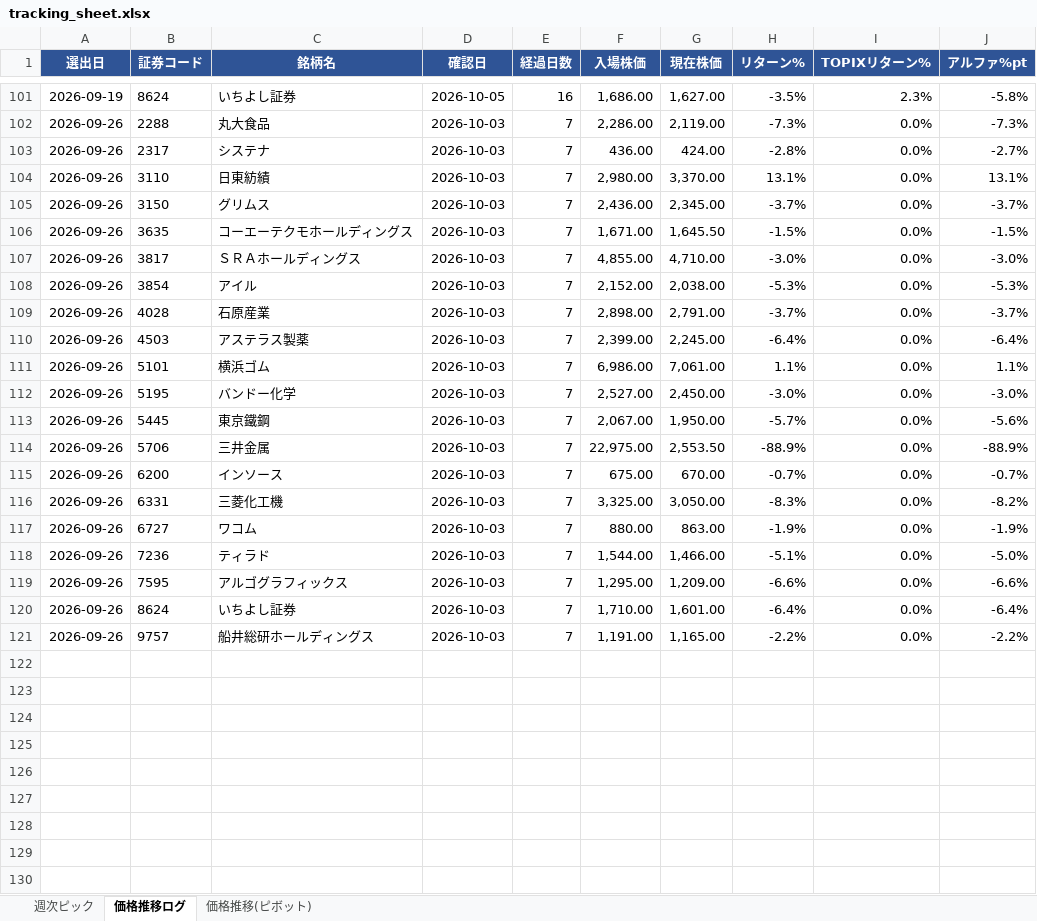
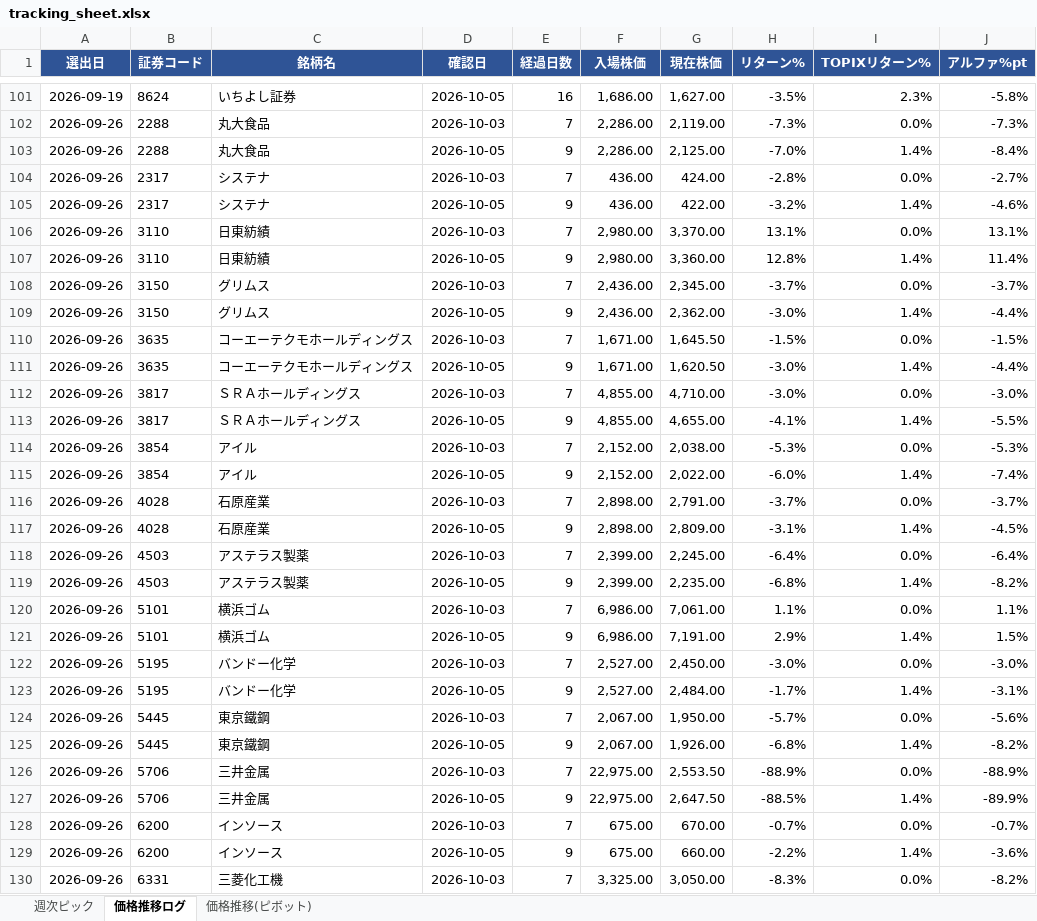
Before and after one commit to kuri-chan/asset-screening, an Excel workbook: output/tracking_sheet.xlsx, sheet 価格推移ログ, drawn as a sheet; only a part is shown, gaps mark what is left out; the shorter side is filled out with more unchanged rows; values as stored, in another font and other column widths than the file's, no borders; the diff covers the shown part only; the diff names each change by its address in the sheet, - before the commit and + after, or states it on an @@ line.

```diff
--- a/output/tracking_sheet.xlsx (sheet 価格推移ログ)
+++ b/output/tracking_sheet.xlsx (sheet 価格推移ログ)
+row 103: 2026-09-26 | 2288 | 丸大食品 | 2026-10-05 | 9 | 2,286.00 | 2,125.00 | -7.0% | 1.4% | -8.4%
+row 105: 2026-09-26 | 2317 | システナ | 2026-10-05 | 9 | 436.00 | 422.00 | -3.2% | 1.4% | -4.6%
+row 107: 2026-09-26 | 3110 | 日東紡績 | 2026-10-05 | 9 | 2,980.00 | 3,360.00 | 12.8% | 1.4% | 11.4%
+row 109: 2026-09-26 | 3150 | グリムス | 2026-10-05 | 9 | 2,436.00 | 2,362.00 | -3.0% | 1.4% | -4.4%
+row 111: 2026-09-26 | 3635 | コーエーテクモホールディングス | 2026-10-05 | 9 | 1,671.00 | 1,620.50 | -3.0% | 1.4% | -4.4%
+row 113: 2026-09-26 | 3817 | ＳＲＡホールディングス | 2026-10-05 | 9 | 4,855.00 | 4,655.00 | -4.1% | 1.4% | -5.5%
+row 115: 2026-09-26 | 3854 | アイル | 2026-10-05 | 9 | 2,152.00 | 2,022.00 | -6.0% | 1.4% | -7.4%
+row 117: 2026-09-26 | 4028 | 石原産業 | 2026-10-05 | 9 | 2,898.00 | 2,809.00 | -3.1% | 1.4% | -4.5%
+row 119: 2026-09-26 | 4503 | アステラス製薬 | 2026-10-05 | 9 | 2,399.00 | 2,235.00 | -6.8% | 1.4% | -8.2%
+row 121: 2026-09-26 | 5101 | 横浜ゴム | 2026-10-05 | 9 | 6,986.00 | 7,191.00 | 2.9% | 1.4% | 1.5%
+row 123: 2026-09-26 | 5195 | バンドー化学 | 2026-10-05 | 9 | 2,527.00 | 2,484.00 | -1.7% | 1.4% | -3.1%
+row 125: 2026-09-26 | 5445 | 東京鐵鋼 | 2026-10-05 | 9 | 2,067.00 | 1,926.00 | -6.8% | 1.4% | -8.2%
+row 127: 2026-09-26 | 5706 | 三井金属 | 2026-10-05 | 9 | 22,975.00 | 2,647.50 | -88.5% | 1.4% | -89.9%
+row 129: 2026-09-26 | 6200 | インソース | 2026-10-05 | 9 | 675.00 | 660.00 | -2.2% | 1.4% | -3.6%
```
Also changed, not shown: 6 added rows elsewhere in this sheet, sheet 価格推移(ピボット), 1 other file.
